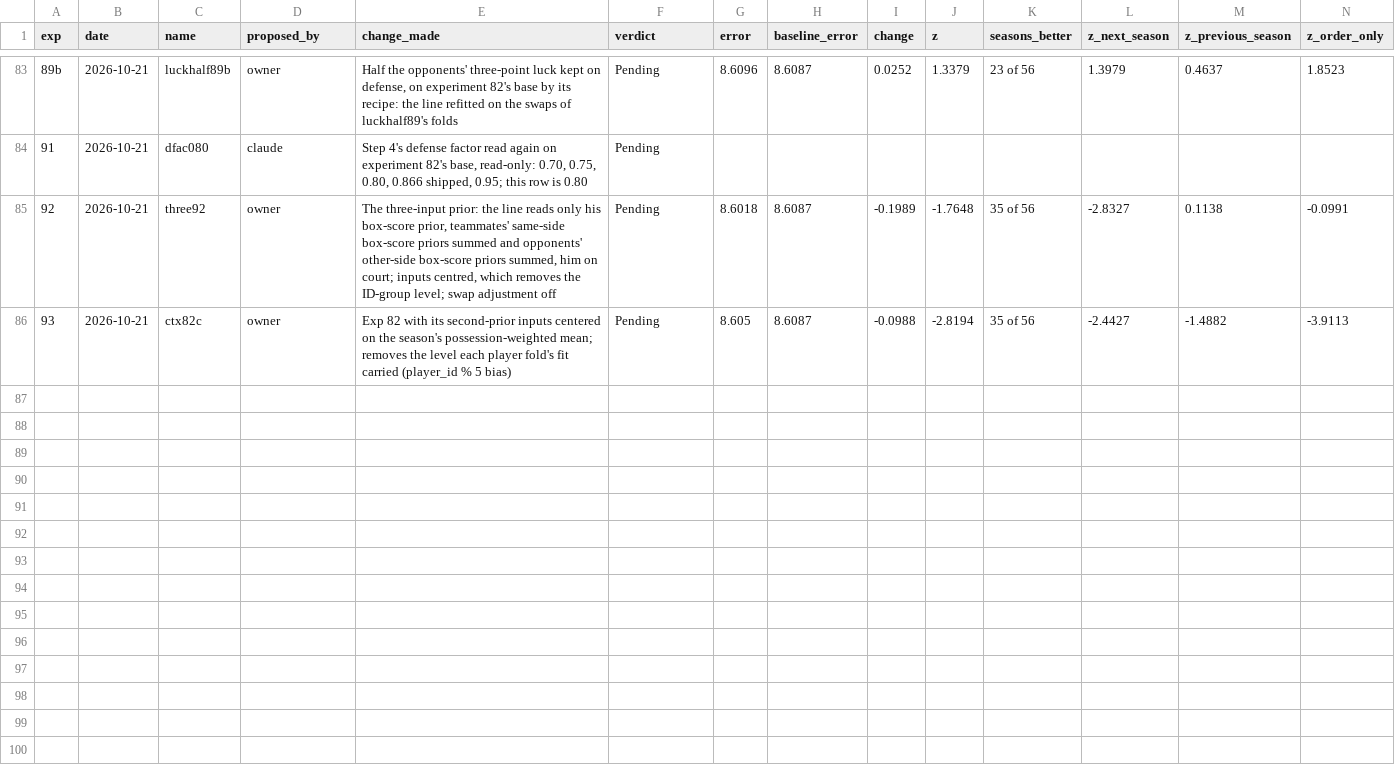
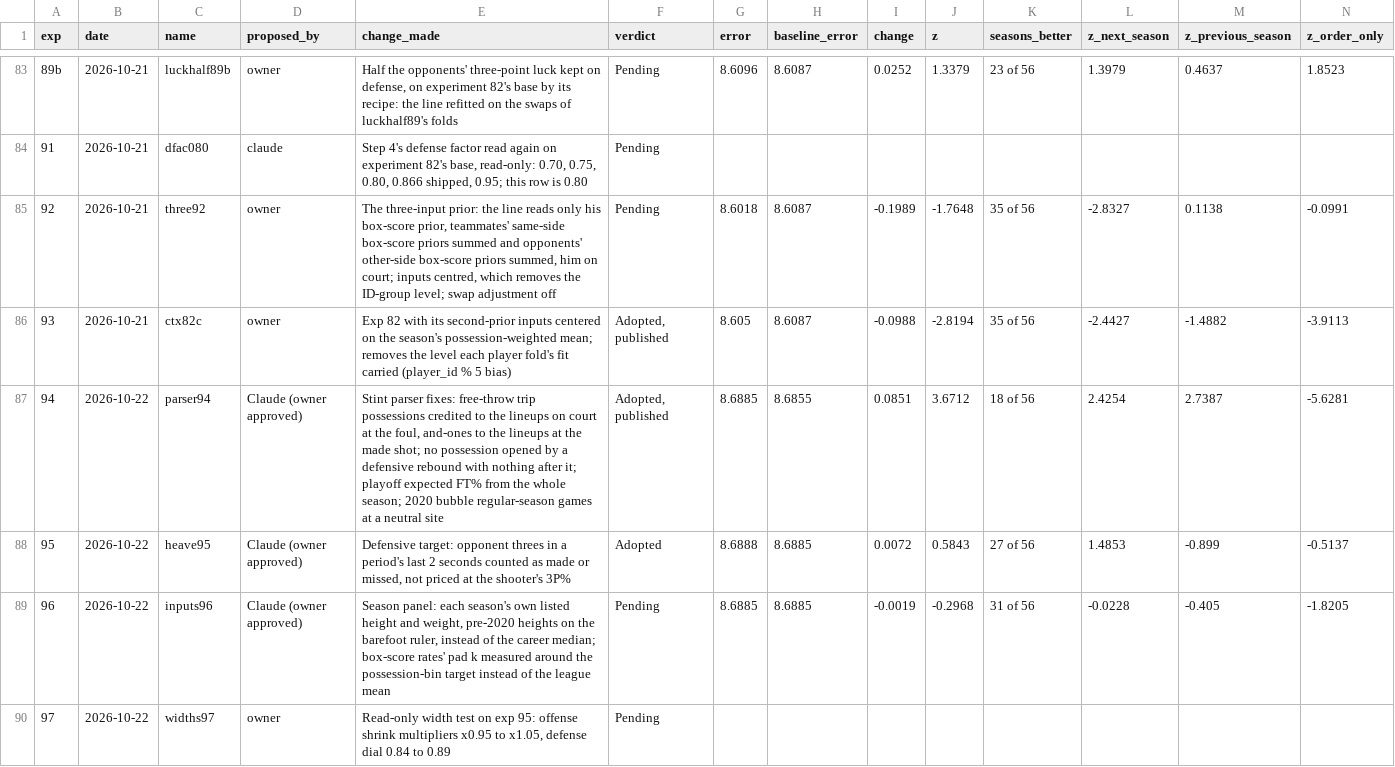
Before and after one commit to bbstats/openrapm, a CSV file: experiments/runs.csv, drawn as a sheet; only a part is shown, gaps mark what is left out; rows hold the shown columns only; the diff names each change by its address in the sheet, - before the commit and + after, or states it on an @@ line.

```diff
--- a/experiments/runs.csv
+++ b/experiments/runs.csv
-F86 (verdict): Pending
+F86 (verdict): Adopted, published
+row 87: 94 | 2026-10-22 | parser94 | Claude (owner approved) | Stint parser fixes: free-throw trip possessions credited to the lineups on court at the foul, and-ones to the lineups at the made shot; no possession opened by a defensive rebound with nothing after it; playoff expected FT% from the whole season; 2020 bubble regular-season games at a neutral site | Adopted, published | 8.6885 | 8.6855 | 0.0851 | 3.6712 | 18 of 56 | 2.4254 | 2.7387 | -5.6281
+row 88: 95 | 2026-10-22 | heave95 | Claude (owner approved) | Defensive target: opponent threes in a period's last 2 seconds counted as made or missed, not priced at the shooter's 3P% | Adopted | 8.6888 | 8.6885 | 0.0072 | 0.5843 | 27 of 56 | 1.4853 | -0.899 | -0.5137
+row 89: 96 | 2026-10-22 | inputs96 | Claude (owner approved) | Season panel: each season's own listed height and weight, pre-2020 heights on the barefoot ruler, instead of the career median; box-score rates' pad k measured around the possession-bin target instead of the league mean | Pending | 8.6885 | 8.6885 | -0.0019 | -0.2968 | 31 of 56 | -0.0228 | -0.405 | -1.8205
+row 90: 97 | 2026-10-22 | widths97 | owner | Read-only width test on exp 95: offense shrink multipliers x0.95 to x1.05, defense dial 0.84 to 0.89 | Pending
```
Also changed, not shown: 10 other files.
